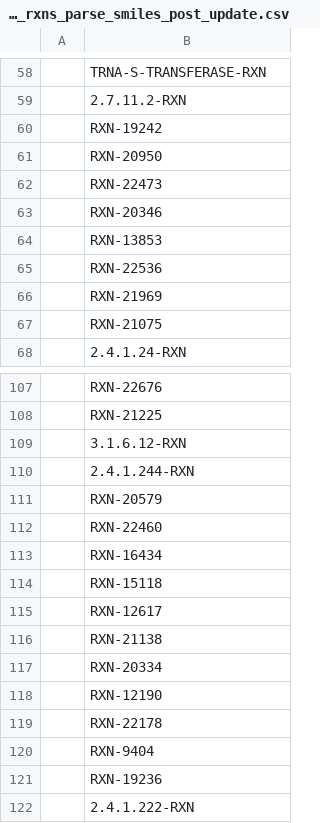
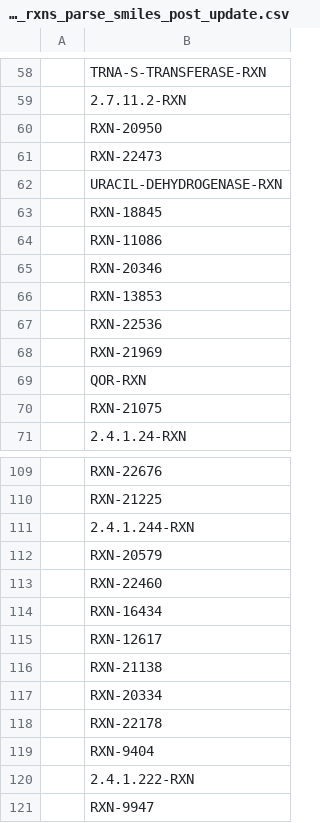
Before and after one commit to stefanpate/reaction-mapping, a CSV file: metacyc_rxns_parse_smiles_post_update.csv, drawn as a sheet; only a part is shown, gaps mark what is left out; the shorter side is filled out with more unchanged rows; the diff covers the shown part only.

```diff
--- a/metacyc_rxns_parse_smiles_post_update.csv
+++ b/metacyc_rxns_parse_smiles_post_update.csv
@@ -59,5 +59,7 @@
 |2.7.11.2-RXN|
-|RXN-19242|
 |RXN-20950|
 |RXN-22473|
+|URACIL-DEHYDROGENASE-RXN|
+|RXN-18845|
+|RXN-11086|
 |RXN-20346|
@@ -66,2 +68,3 @@
 |RXN-21969|
+|QOR-RXN|
 |RXN-21075|
@@ -108,3 +110,2 @@
 |RXN-21225|
-|3.1.6.12-RXN|
 |2.4.1.244-RXN|
@@ -113,3 +114,2 @@
 |RXN-16434|
-|RXN-15118|
 |RXN-12617|
@@ -117,6 +117,4 @@
 |RXN-20334|
-|RXN-12190|
 |RXN-22178|
 |RXN-9404|
-|RXN-19236|
 |2.4.1.222-RXN|
```
Also changed, not shown: 23 added rows, 68 removed rows and 3 edited cells elsewhere in this file, metacyc_cpds_parse_smiles_post_update.csv, metacyc_rxns_missing_smiles_post_update.csv, 19 other files.
